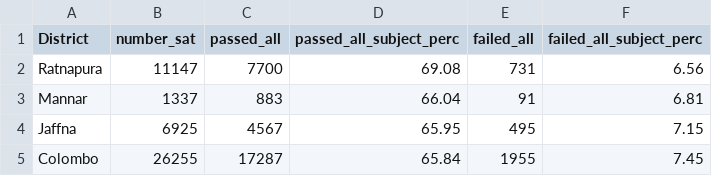
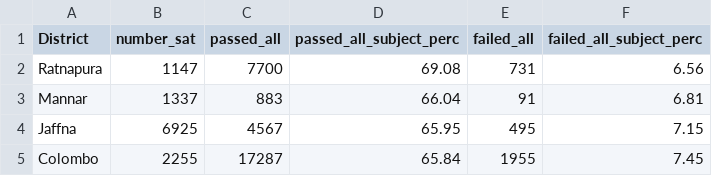
Before and after one commit to isuruAnjula/datasets, a CSV file: 2016 AL.csv, drawn as a sheet.

Commit message:
Update 2016 AL.csv

```diff
--- a/2016 AL.csv
+++ b/2016 AL.csv
@@ -1,5 +1,5 @@
 District,number_sat,passed_all,passed_all_subject_perc,failed_all,failed_all_subject_perc
-Ratnapura,11147,7700,69.08,731,6.56
+Ratnapura,1147,7700,69.08,731,6.56
 Mannar,1337,883,66.04,91,6.81
 Jaffna,6925,4567,65.95,495,7.15
-Colombo,26255,17287,65.84,1955,7.45
+Colombo,2255,17287,65.84,1955,7.45
```
